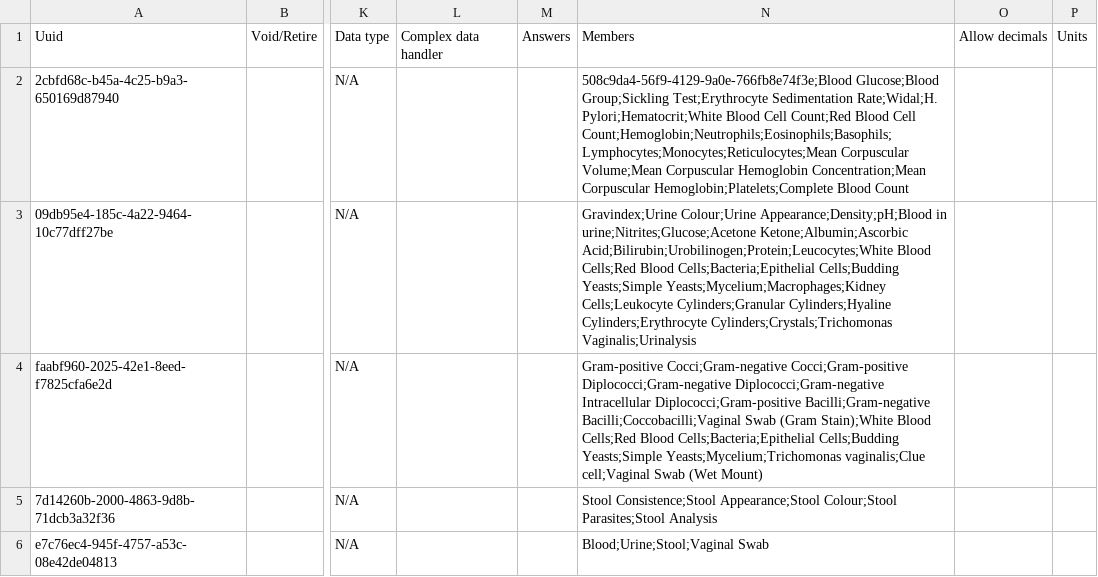
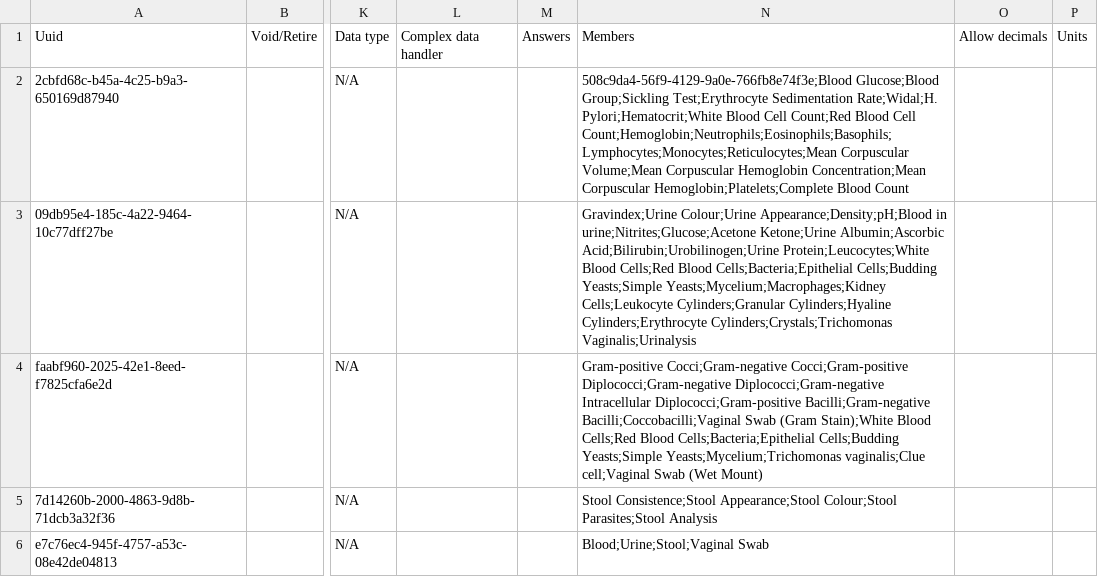
Before and after one commit to tschnei06/openmrs-config-c2c, a CSV file: configuration/concepts/labs.csv, drawn as a sheet; only a part is shown, gaps mark what is left out; the diff covers the shown part only; the diff names each change by its address in the sheet, - before the commit and + after, or states it on an @@ line.

```diff
--- a/configuration/concepts/labs.csv
+++ b/configuration/concepts/labs.csv
-N3: …in urine;Nitrites;Glucose;Acetone Ketone;Albumin;Ascorbic Acid;Bilirubin;Urobilinogen;Protein;Leucocytes;White Blood Cells;Red…
+N3: …in urine;Nitrites;Glucose;Acetone Ketone;Urine Albumin;Ascorbic Acid;Bilirubin;Urobilinogen;Urine Protein;Leucocytes;White Blood Cells;Red…
```
Also changed, not shown: 2 edited cells elsewhere in this file.
